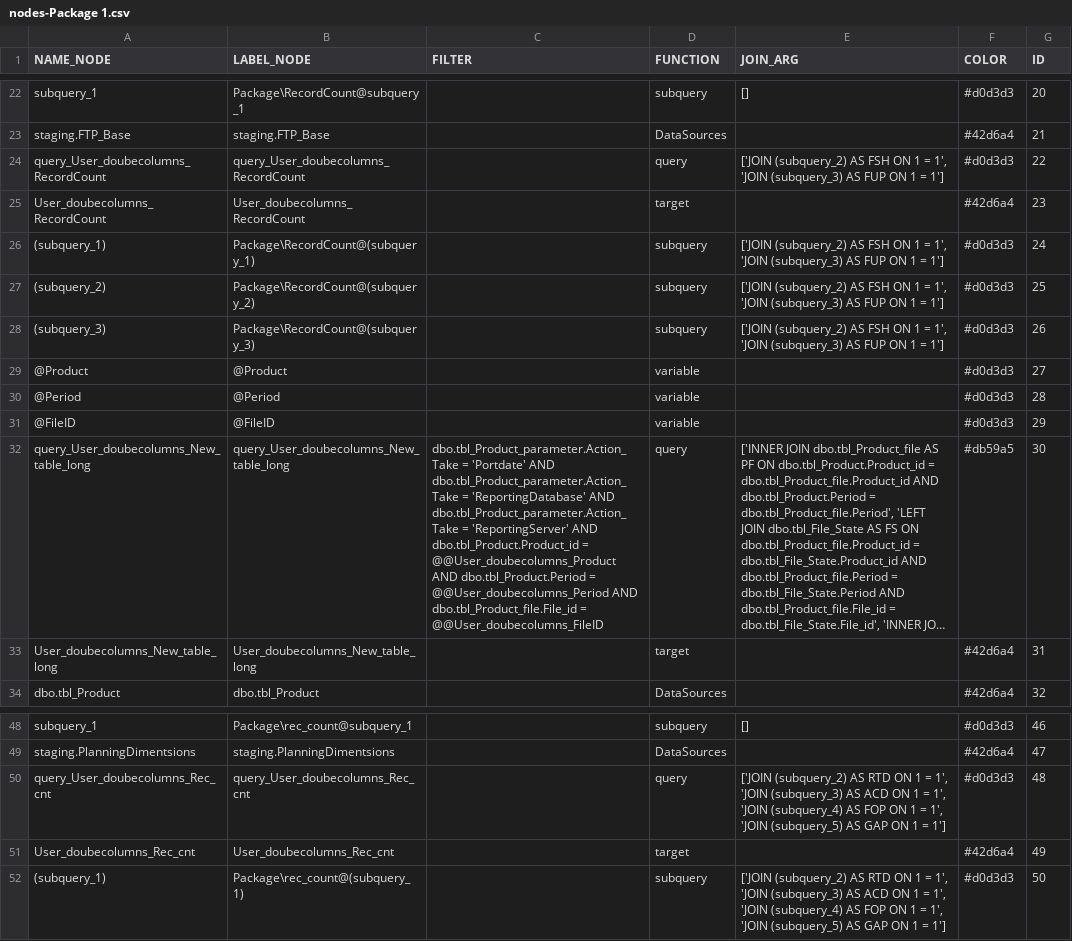
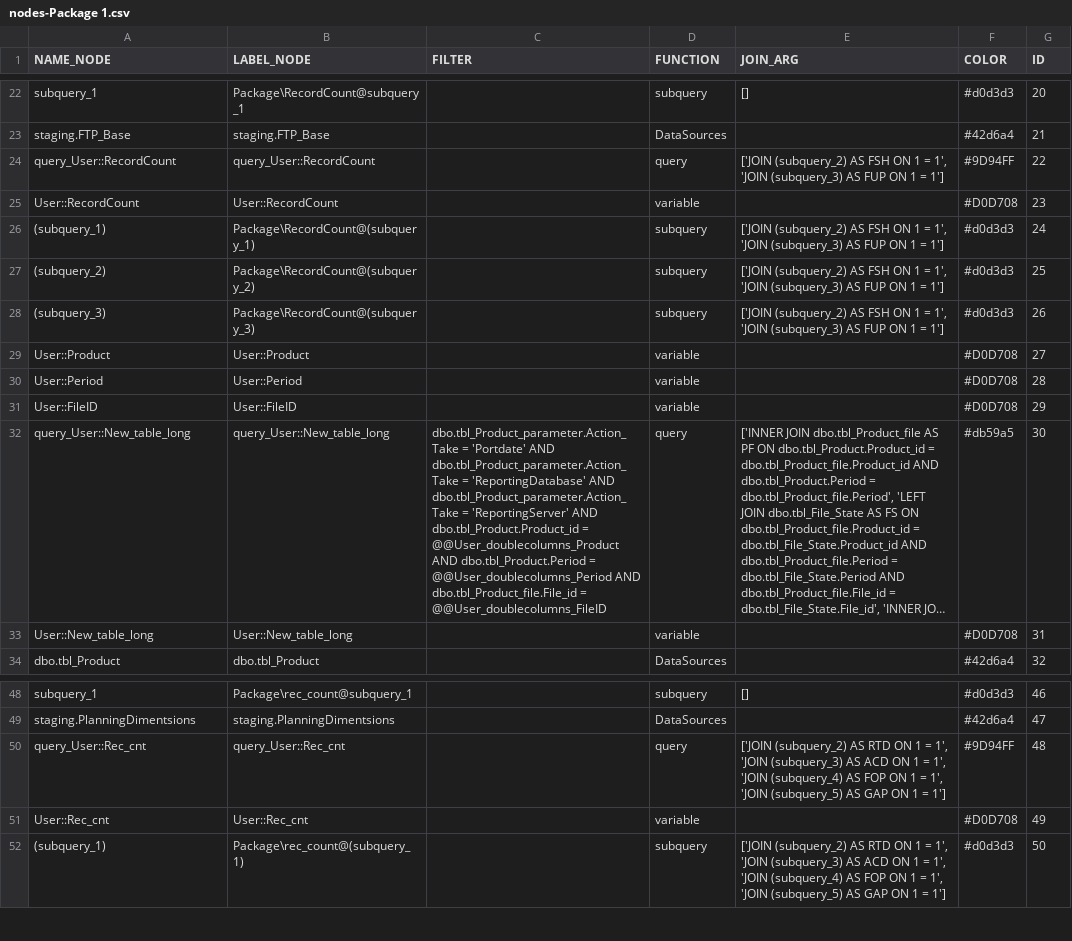
Before and after one commit to mountanalytics/ssis-code-parser, a CSV file: output-data/nodes/nodes-Package 1.csv, drawn as a sheet; only a part is shown, gaps mark what is left out; long unchanged cells end in …; removed rows and columns are numbered as before the commit, all else as after; the diff covers the shown part only; the diff names each change by its address in the sheet, - before the commit and + after, or states it on an @@ line.

Commit message:
node columns string adjustments

```diff
--- a/output-data/nodes/nodes-Package 1.csv
+++ b/output-data/nodes/nodes-Package 1.csv
-A24 (NAME_NODE): query_User_doubecolumns_RecordCount
+A24 (NAME_NODE): query_User::RecordCount
-B24 (LABEL_NODE): query_User_doubecolumns_RecordCount
+B24 (LABEL_NODE): query_User::RecordCount
-F24 (COLOR): #d0d3d3
+F24 (COLOR): #9D94FF
-row 25: User_doubecolumns_RecordCount | User_doubecolumns_RecordCount |  | target |  | #42d6a4 | 23
+row 25: User::RecordCount | User::RecordCount |  | variable |  | #D0D708 | 23
-A29 (NAME_NODE): @Product
+A29 (NAME_NODE): User::Product
-B29 (LABEL_NODE): @Product
+B29 (LABEL_NODE): User::Product
-F29:F31 (COLOR): #d0d3d3
+F29:F31 (COLOR): #D0D708
-A30 (NAME_NODE): @Period
+A30 (NAME_NODE): User::Period
-B30 (LABEL_NODE): @Period
+B30 (LABEL_NODE): User::Period
-A31 (NAME_NODE): @FileID
+A31 (NAME_NODE): User::FileID
-B31 (LABEL_NODE): @FileID
+B31 (LABEL_NODE): User::FileID
-A32 (NAME_NODE): query_User_doubecolumns_New_table_long
+A32 (NAME_NODE): query_User::New_table_long
-B32 (LABEL_NODE): query_User_doubecolumns_New_table_long
+B32 (LABEL_NODE): query_User::New_table_long
-C32 (FILTER): …dbo.tbl_Product.Product_id = @@User_doubecolumns_Product AND dbo.tbl_Product.Period = @@User_doubecolumns_Period AND dbo.tbl_Product_file.File_id = @@User_doubecolumns_FileID
+C32 (FILTER): …dbo.tbl_Product.Product_id = @@User_doublecolumns_Product AND dbo.tbl_Product.Period = @@User_doublecolumns_Period AND dbo.tbl_Product_file.File_id = @@User_doublecolumns_FileID
-row 33: User_doubecolumns_New_table_long | User_doubecolumns_New_table_long |  | target |  | #42d6a4 | 31
+row 33: User::New_table_long | User::New_table_long |  | variable |  | #D0D708 | 31
-A50 (NAME_NODE): query_User_doubecolumns_Rec_cnt
+A50 (NAME_NODE): query_User::Rec_cnt
-B50 (LABEL_NODE): query_User_doubecolumns_Rec_cnt
+B50 (LABEL_NODE): query_User::Rec_cnt
-F50 (COLOR): #d0d3d3
+F50 (COLOR): #9D94FF
-row 51: User_doubecolumns_Rec_cnt | User_doubecolumns_Rec_cnt |  | target |  | #42d6a4 | 49
+row 51: User::Rec_cnt | User::Rec_cnt |  | variable |  | #D0D708 | 49
```
Also changed, not shown: 5 added rows, 5 removed rows and 22 edited cells elsewhere in this file, 5 other files.
